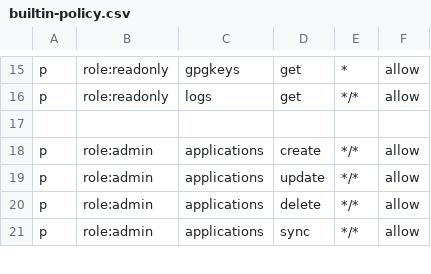
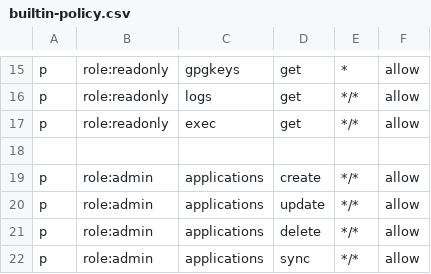
Before and after one commit to christophers032/argo-cd, a CSV file: assets/builtin-policy.csv, drawn as a sheet; only a part is shown, gaps mark what is left out; the diff names each change by its address in the sheet, - before the commit and + after, or states it on an @@ line.

Commit message:
feat: support pod exec terminal via websockets (#8905)
feat: support pod exec terminal via websockets (#8905)

Signed-off-by: Ben Ye <ben.ye@bytedance.com>

```diff
--- a/assets/builtin-policy.csv
+++ b/assets/builtin-policy.csv
+row 17: p | role:readonly | exec | get | */* | allow
```
Also changed, not shown: 23 other files.
